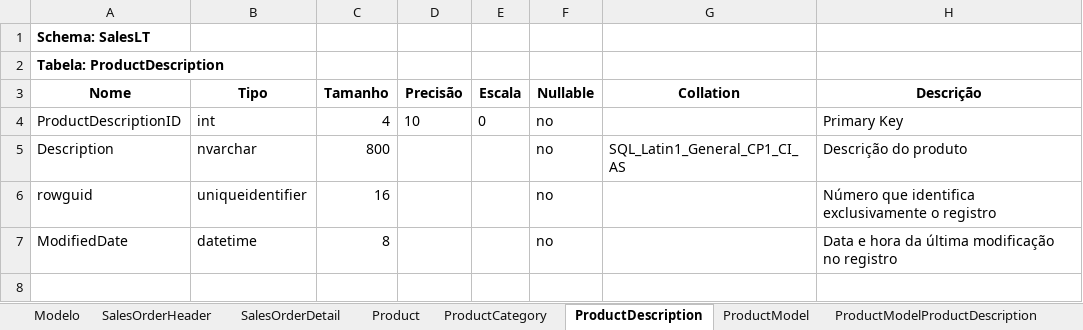
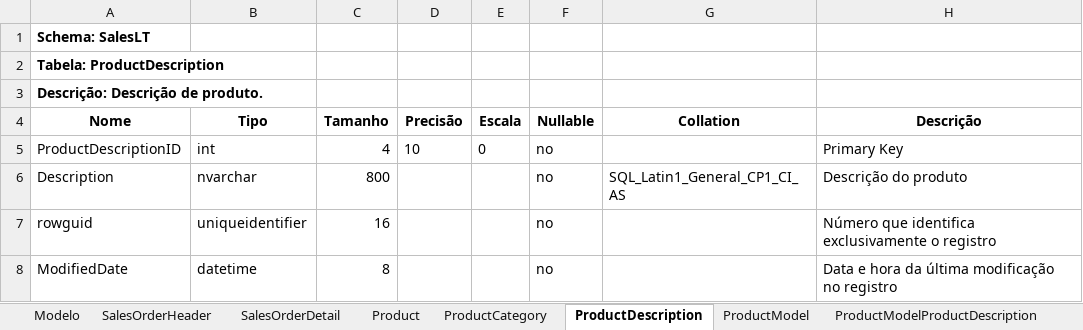
Before and after one commit to 11ABDFiap/dataops_11abd, an Excel workbook: trabalho-final/docs/assessment/assessment.xlsx, sheet ProductDescription, drawn as a sheet; values as stored, in another font and other column widths than the file's, no borders; the diff names each change by its address in the sheet, - before the commit and + after, or states it on an @@ line.

Commit message:
Adding tables description into assessment

```diff
--- a/trabalho-final/docs/assessment/assessment.xlsx (sheet ProductDescription)
+++ b/trabalho-final/docs/assessment/assessment.xlsx (sheet ProductDescription)
+row 3: Descrição: Descrição de produto.
```
Also changed, not shown: sheet Address, sheet Product, sheet ProductModelProductDescription, sheet ProductModel, sheet CustomerAddress, sheet ProductCategory, 3 more sheets, charts or pictures.
